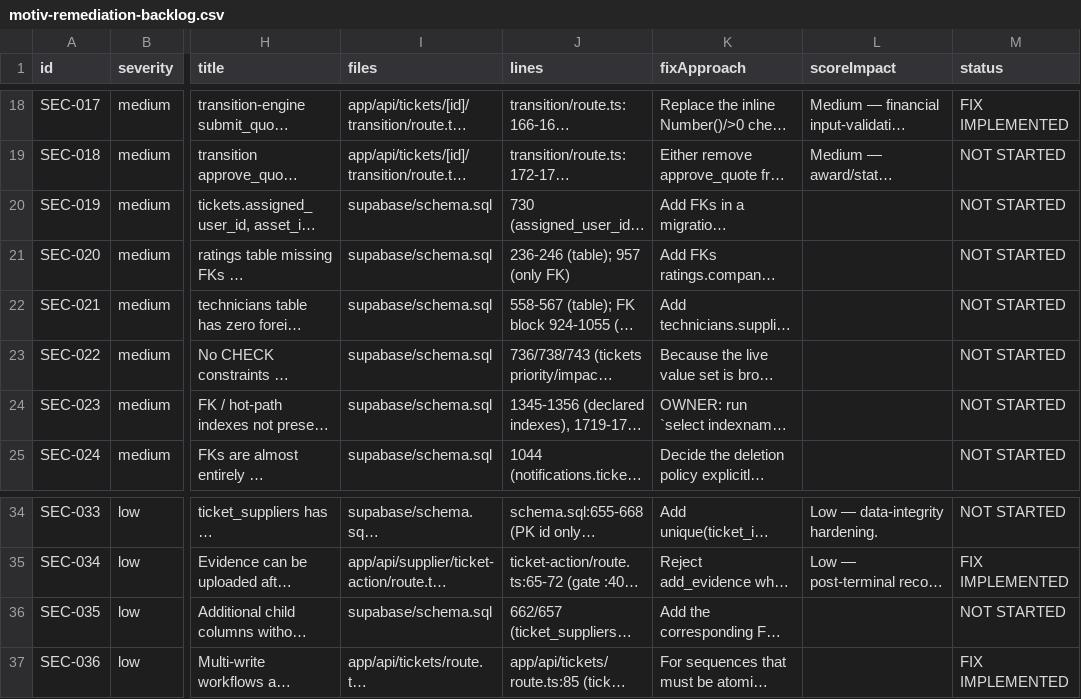
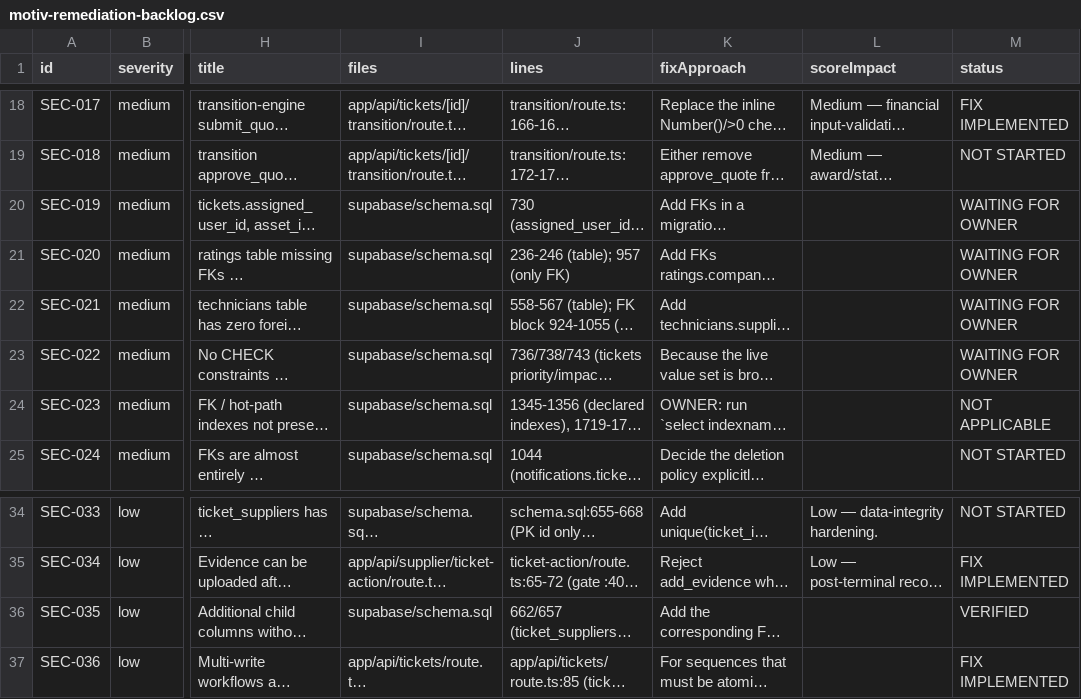
Before and after one commit to Motiv-Group/Motiv-Group-Maintenance, a CSV file: motiv-remediation-backlog.csv, drawn as a sheet; only a part is shown, gaps mark what is left out; long unchanged cells end in …; the diff names each change by its address in the sheet, - before the commit and + after, or states it on an @@ line.

```diff
--- a/motiv-remediation-backlog.csv
+++ b/motiv-remediation-backlog.csv
-M20:M23 (status): NOT STARTED
+M20:M23 (status): WAITING FOR OWNER
-M24 (status): NOT STARTED
+M24 (status): NOT APPLICABLE
-M36 (status): NOT STARTED
+M36 (status): VERIFIED
```
Also changed, not shown: 3 other files.
